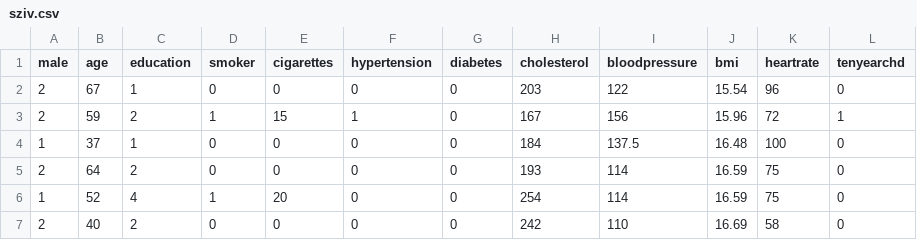
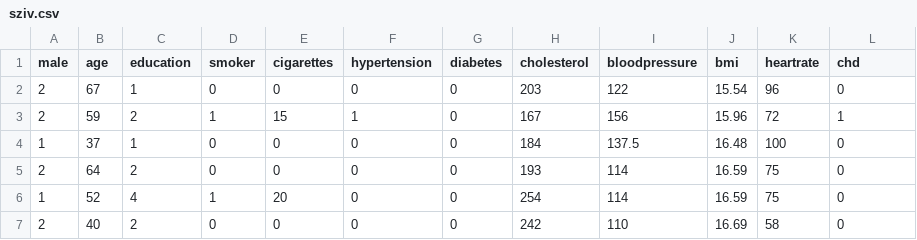
Before and after one commit to ruzsaz/ruzsaz.github.io, a CSV file: sziv.csv, drawn as a sheet; only a part is shown.

```diff
--- a/sziv.csv
+++ b/sziv.csv
@@ -1,2 +1,2 @@
-male,age,education,smoker,cigarettes,hypertension,diabetes,cholesterol,bloodpressure,bmi,heartrate,tenyearchd
+male,age,education,smoker,cigarettes,hypertension,diabetes,cholesterol,bloodpressure,bmi,heartrate,chd
 2,67,1,0,0,0,0,203,122,15.54,96,0
```
